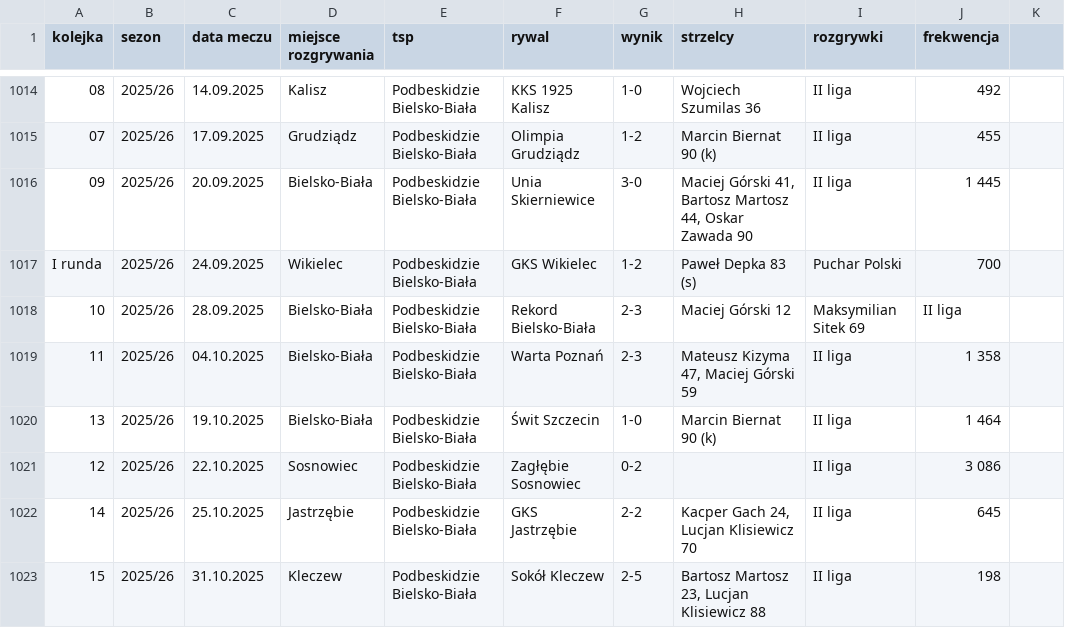
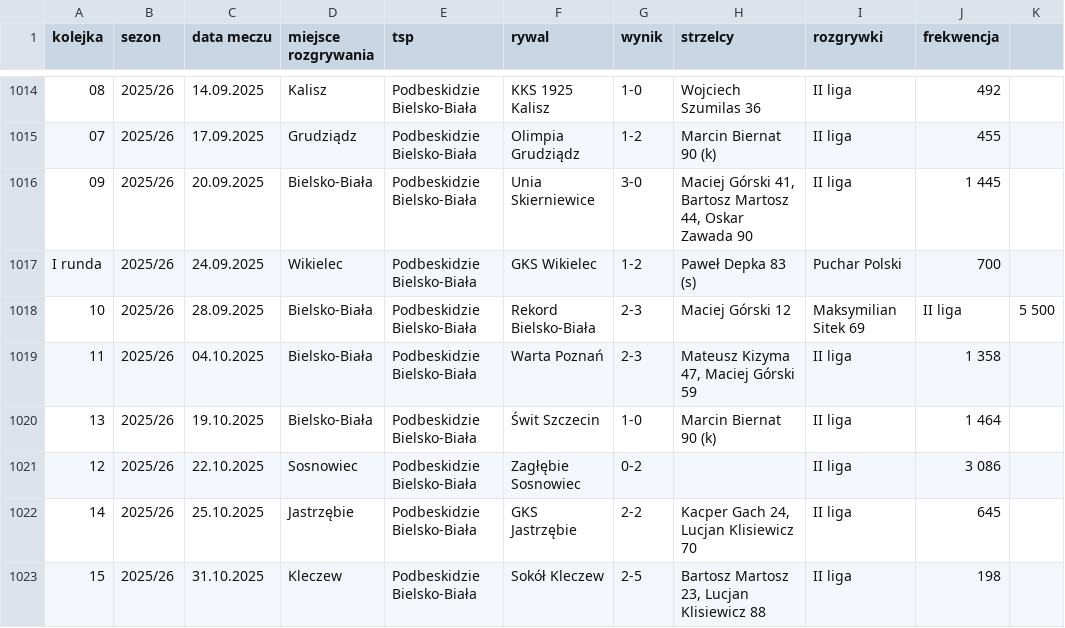
Before and after one commit to DomJer004/tsp-baza-danych, a CSV file: pythonProject3/mecze.csv, drawn as a sheet; only a part is shown, gaps mark what is left out; the diff names each change by its address in the sheet, - before the commit and + after, or states it on an @@ line.

Commit message:
Update mecze.csv

```diff
--- a/pythonProject3/mecze.csv
+++ b/pythonProject3/mecze.csv
-K1018: (empty)
+K1018: 5 500
```
